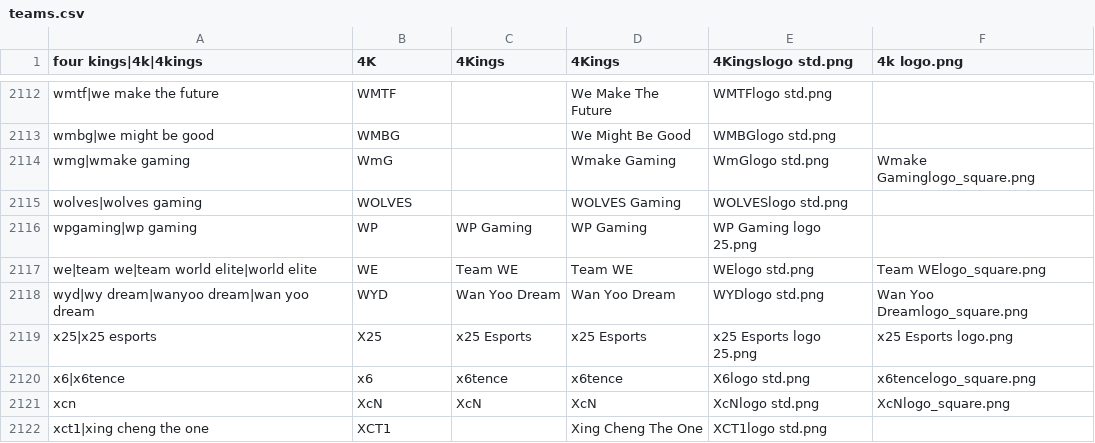
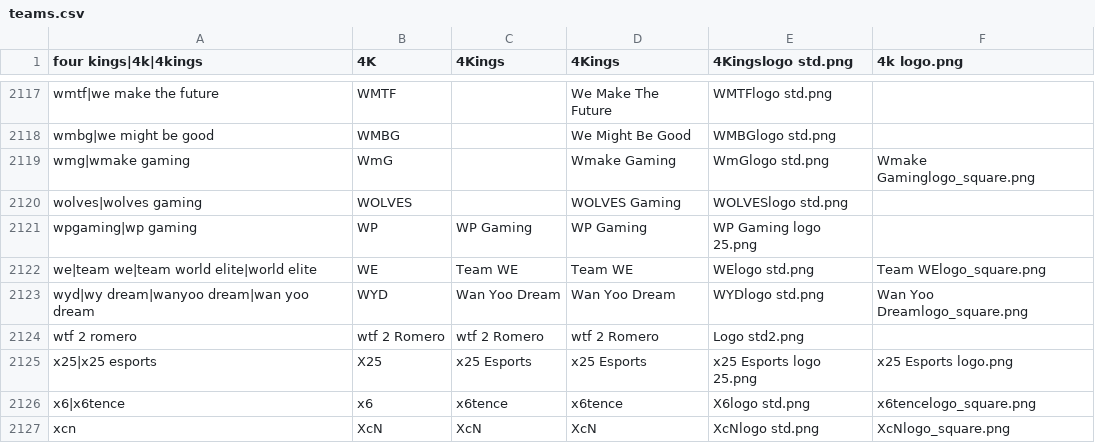
Before and after one commit to dominguesmarco/MediaWiki-TeamParserFunction, a CSV file: teams.csv, drawn as a sheet; only a part is shown, gaps mark what is left out; the shorter side is filled out with more unchanged rows; the diff covers the shown part only.

```diff
--- a/teams.csv
+++ b/teams.csv
@@ -2118,2 +2123,3 @@ we|team we|team world elite|world elite,WE,Team WE,Team WE,WElogo std.png,Team W
 wyd|wy dream|wanyoo dream|wan yoo dream,WYD,Wan Yoo Dream,Wan Yoo Dream,WYDlogo std.png,Wan Yoo Dreamlogo_square.png
+wtf 2 romero,wtf 2 Romero,wtf 2 Romero,wtf 2 Romero,Logo std2.png,,
 x25|x25 esports,X25,x25 Esports,x25 Esports,x25 Esports logo 25.png,x25 Esports logo.png
```
Also changed, not shown: 5 added rows elsewhere in this file.
